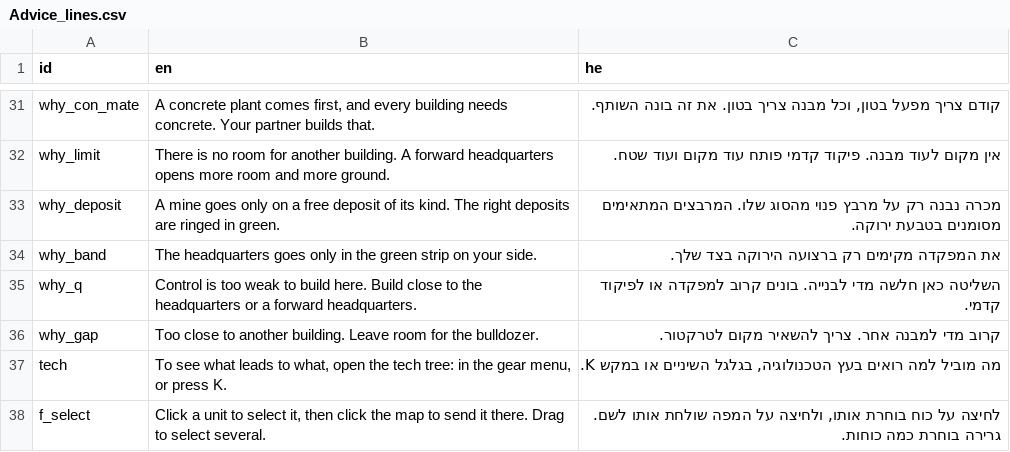
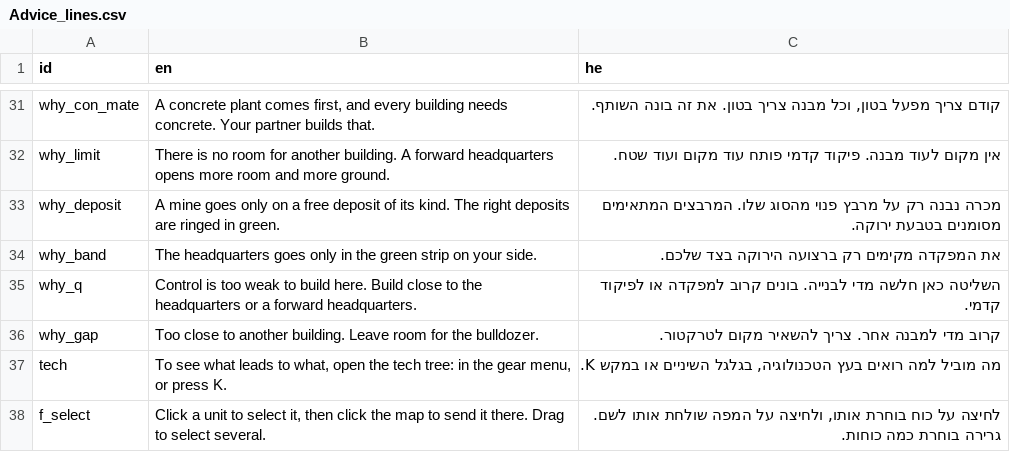
Before and after one commit to ShalevYair/RTS, a CSV file: Speak/Advice_lines.csv, drawn as a sheet; only a part is shown, gaps mark what is left out; the diff covers the shown part only.

```diff
--- a/Speak/Advice_lines.csv
+++ b/Speak/Advice_lines.csv
@@ -33,3 +33,3 @@ why_limit,"There is no room for another building. A forward headquarters opens m
 why_deposit,"A mine goes only on a free deposit of its kind. The right deposits are ringed in green.","מכרה נבנה רק על מרבץ פנוי מהסוג שלו. המרבצים המתאימים מסומנים בטבעת ירוקה."
-why_band,"The headquarters goes only in the green strip on your side.","את המפקדה מקימים רק ברצועה הירוקה בצד שלך."
+why_band,"The headquarters goes only in the green strip on your side.","את המפקדה מקימים רק ברצועה הירוקה בצד שלכם."
 why_q,"Control is too weak to build here. Build close to the headquarters or a forward headquarters.","השליטה כאן חלשה מדי לבנייה. בונים קרוב למפקדה או לפיקוד קדמי."
```
Also changed, not shown: 22 edited cells elsewhere in this file, 4 other files.
